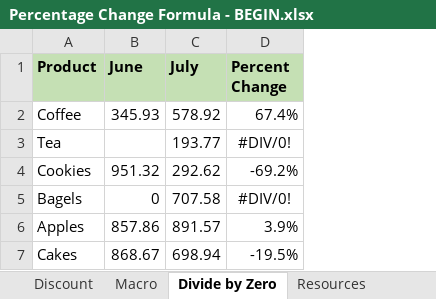
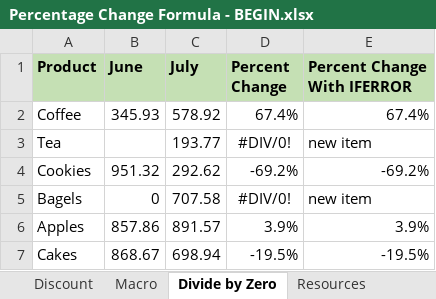
Before and after one commit to A-C-Sai/working-with-data, an Excel workbook: excel/excel-training/Level 1/Percentage Change Formula - BEGIN.xlsx, sheet Divide by Zero, drawn as a sheet; values as stored, in another font and other column widths than the file's, no borders; the diff names each change by its address in the sheet, - before the commit and + after, or states it on an @@ line.

```diff
--- a/excel/excel-training/Level 1/Percentage Change Formula - BEGIN.xlsx (sheet Divide by Zero)
+++ b/excel/excel-training/Level 1/Percentage Change Formula - BEGIN.xlsx (sheet Divide by Zero)
+column E (Percent Change With IFERROR), rows 2-7: 67.4% | new item | -69.2% | new item | 3.9% | -19.5%
```
Also changed, not shown: sheet Percent Change, formulas that keep their value, excel/excel-training/Level 1/Sales Transactions - BEGIN.xlsx.
